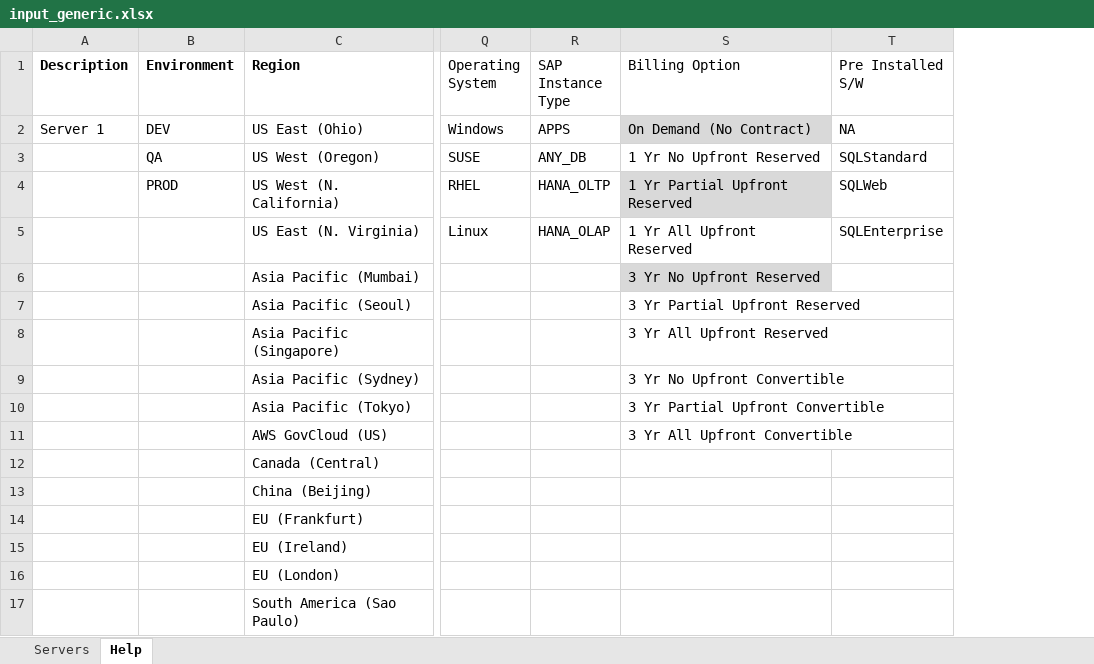
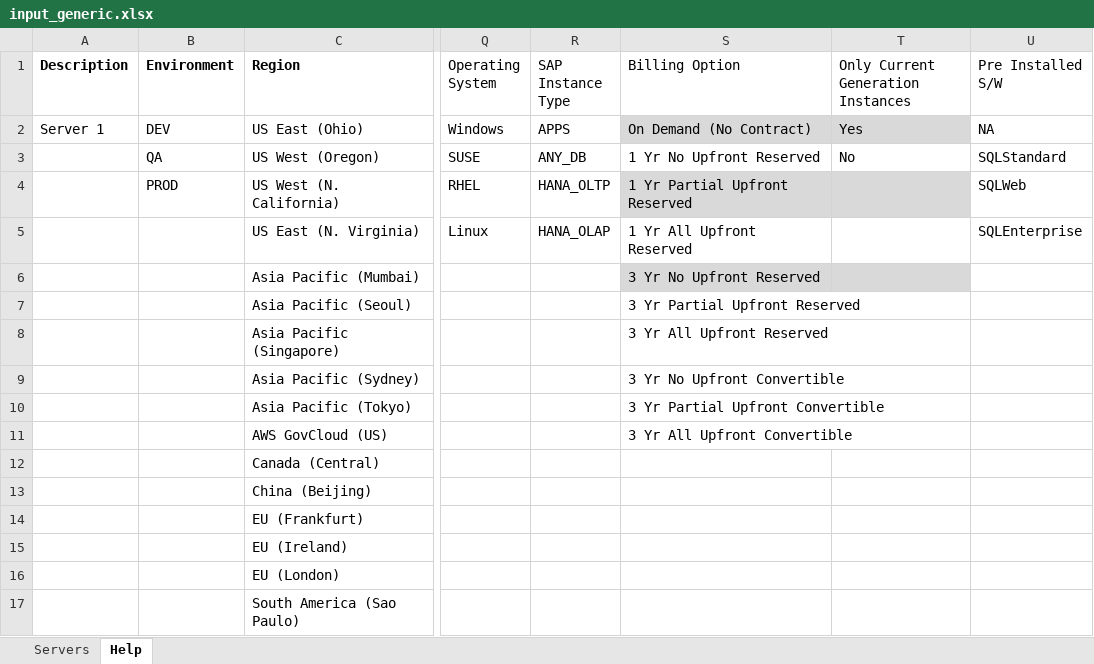
Before and after one commit to mravanini/ProposalCalculator, an Excel workbook: input_generic.xlsx, sheet Help, drawn as a sheet; only a part is shown, gaps mark what is left out; values as stored, in another font and other column widths than the file's, no borders; table styles not drawn; the diff names each change by its address in the sheet, - before the commit and + after, or states it on an @@ line.

Commit message:
Adding amount of instances

```diff
--- a/input_generic.xlsx (sheet Help)
+++ b/input_generic.xlsx (sheet Help)
+column T, rows 1-3: Only Current Generation Instances | Yes | No
```
Also changed, not shown: sheet Servers, 9 other files.
